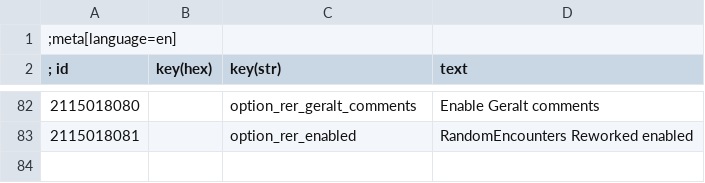
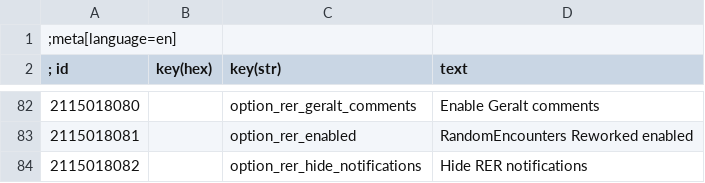
Before and after one commit to Aelto/tw3-random-encounters-reworked, a CSV file: release/mods/modRandomEncountersReworked/content/en.w3strings.csv, drawn as a sheet; only a part is shown, gaps mark what is left out.

Commit message:
release 0.9.3

```diff
--- a/release/mods/modRandomEncountersReworked/content/en.w3strings.csv
+++ b/release/mods/modRandomEncountersReworked/content/en.w3strings.csv
@@ -83 +83,2 @@
 2115018081|        |option_rer_enabled|RandomEncounters Reworked enabled
+2115018082|        |option_rer_hide_notifications|Hide RER notifications
```
Also changed, not shown: 57 other files.
